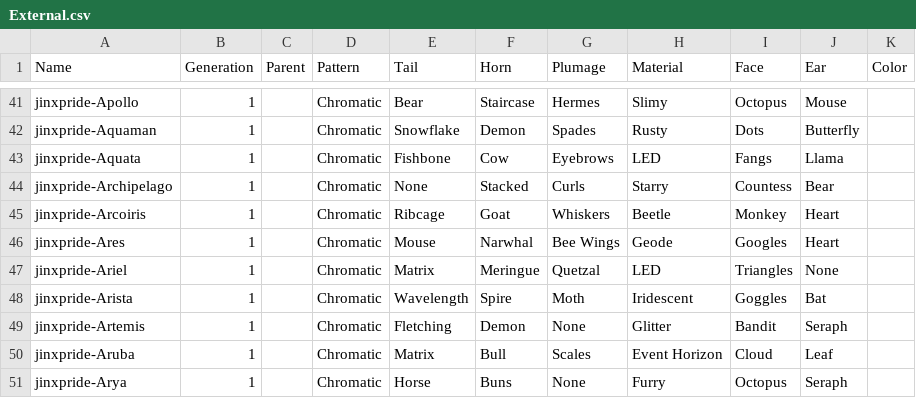
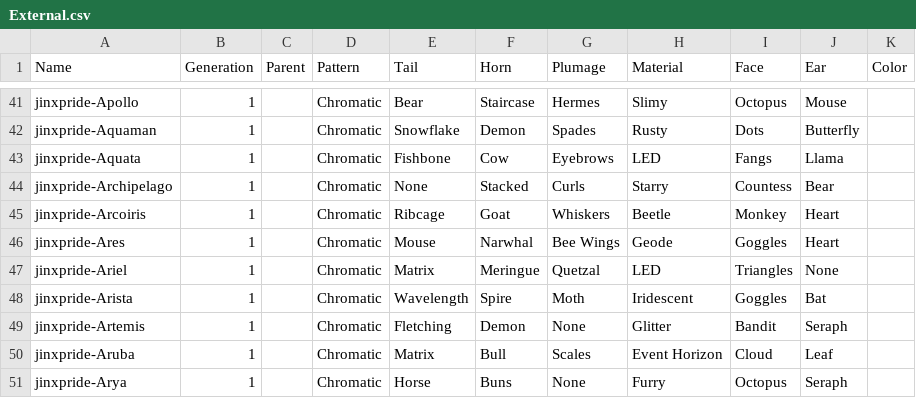
Before and after one commit to g1ddy/PeridotArchetypeFinder, a CSV file: assets/External.csv, drawn as a sheet; only a part is shown, gaps mark what is left out; the diff covers the shown part only.

```diff
--- a/assets/External.csv
+++ b/assets/External.csv
@@ -45,3 +45,3 @@ jinxpride-Archipelago,1,,Chromatic,None,Stacked,Curls,Starry,Countess,Bear,
 jinxpride-Arcoiris,1,,Chromatic,Ribcage,Goat,Whiskers,Beetle,Monkey,Heart,
-jinxpride-Ares,1,,Chromatic,Mouse,Narwhal,Bee Wings,Geode,Googles,Heart,
+jinxpride-Ares,1,,Chromatic,Mouse,Narwhal,Bee Wings,Geode,Goggles,Heart,
 jinxpride-Ariel,1,,Chromatic,Matrix,Meringue,Quetzal,LED,Triangles,None,
```
Also changed, not shown: 5 added rows elsewhere in this file, 5 other files.
